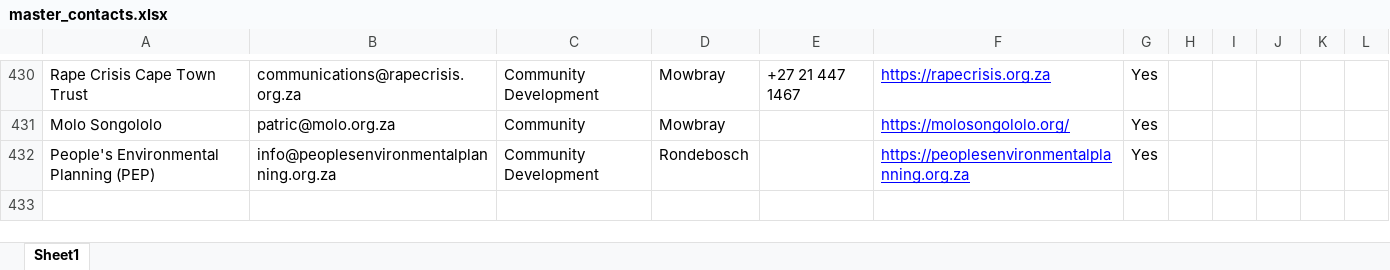
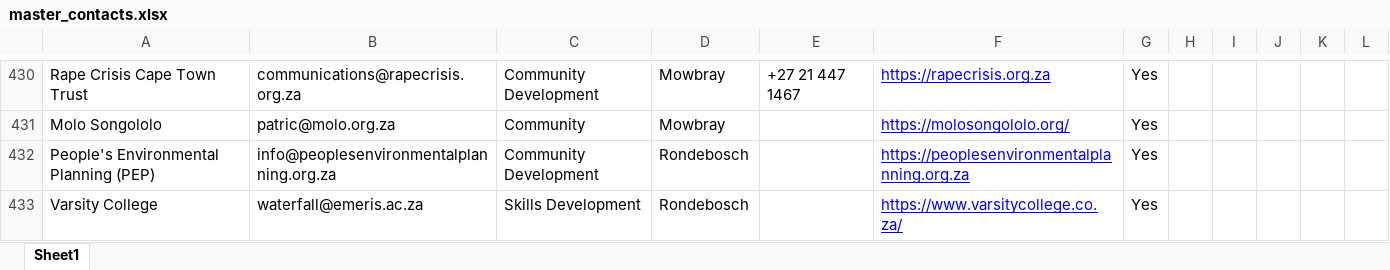
Before and after one commit to MareanaNsuku/community-service-outreach, an Excel workbook: results/master_contacts.xlsx, sheet Sheet1, drawn as a sheet; only a part is shown, gaps mark what is left out; values as stored, in another font and other column widths than the file's, no borders; the diff names each change by its address in the sheet, - before the commit and + after, or states it on an @@ line.

Commit message:
Overpass sweep merged 20261018-1356

```diff
--- a/results/master_contacts.xlsx (sheet Sheet1)
+++ b/results/master_contacts.xlsx (sheet Sheet1)
+row 433: Varsity College | waterfall@emeris.ac.za | Skills Development | Rondebosch |  | https://www.varsitycollege.co.za/ | Yes
```
